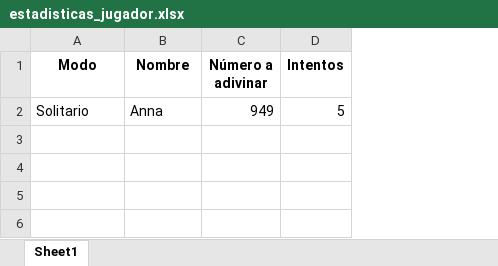
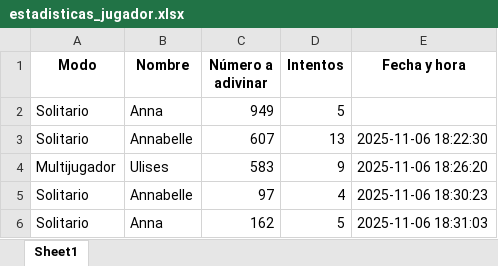
Before and after one commit to annabmota/python_basico, an Excel workbook: estadisticas_jugador.xlsx, sheet Sheet1, drawn as a sheet; values as stored, in another font and other column widths than the file's, no borders; the diff names each change by its address in the sheet, - before the commit and + after, or states it on an @@ line.

```diff
--- a/estadisticas_jugador.xlsx (sheet Sheet1)
+++ b/estadisticas_jugador.xlsx (sheet Sheet1)
+column E (Fecha y hora), empty
+row 3: Solitario | Annabelle | 607 | 13 | 2025-11-06 18:22:30
+row 4: Multijugador | Ulises | 583 | 9 | 2025-11-06 18:26:20
+row 5: Solitario | Annabelle | 97 | 4 | 2025-11-06 18:30:23
+row 6: Solitario | Anna | 162 | 5 | 2025-11-06 18:31:03
```
Also changed, not shown: 1 other file.
